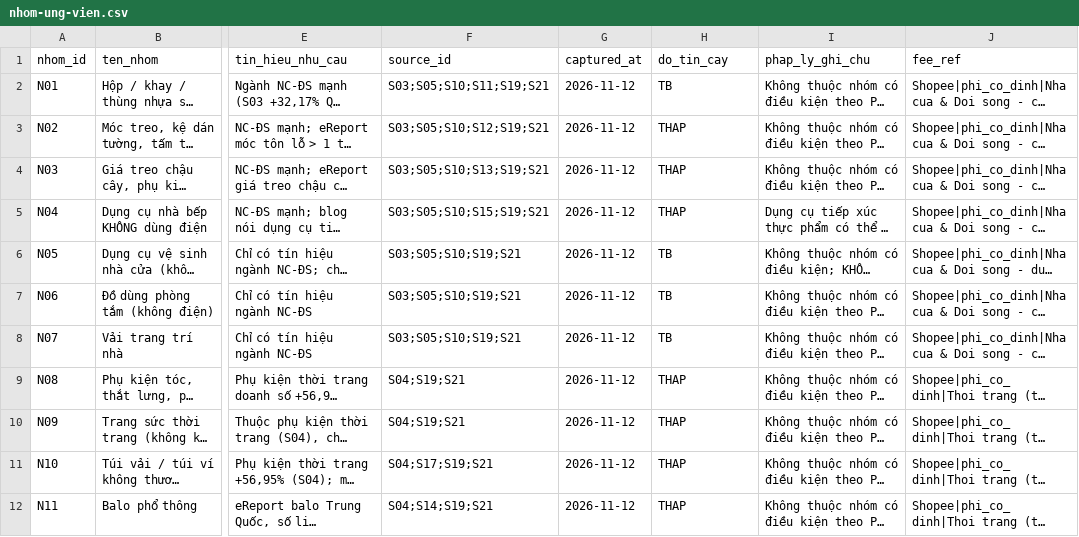
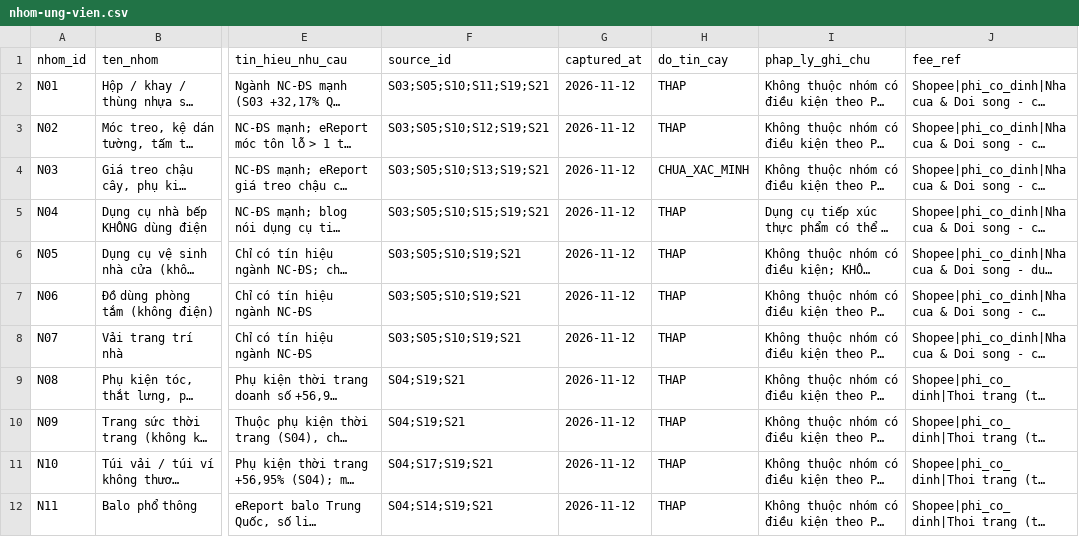
Before and after one commit to TKandCo/daovang, a CSV file: apps/radar/du-lieu/nhom-ung-vien.csv, drawn as a sheet; only a part is shown, gaps mark what is left out; long unchanged cells end in …; the diff covers the shown part only; the diff names each change by its address in the sheet, - before the commit and + after, or states it on an @@ line.

```diff
--- a/apps/radar/du-lieu/nhom-ung-vien.csv
+++ b/apps/radar/du-lieu/nhom-ung-vien.csv
-H2 (do_tin_cay): TB
+H2 (do_tin_cay): THAP
-H4 (do_tin_cay): THAP
+H4 (do_tin_cay): CHUA_XAC_MINH
-H6:H8 (do_tin_cay): TB
+H6:H8 (do_tin_cay): THAP
```
Also changed, not shown: 7 edited cells elsewhere in this file, apps/radar/du-lieu/source.csv.
